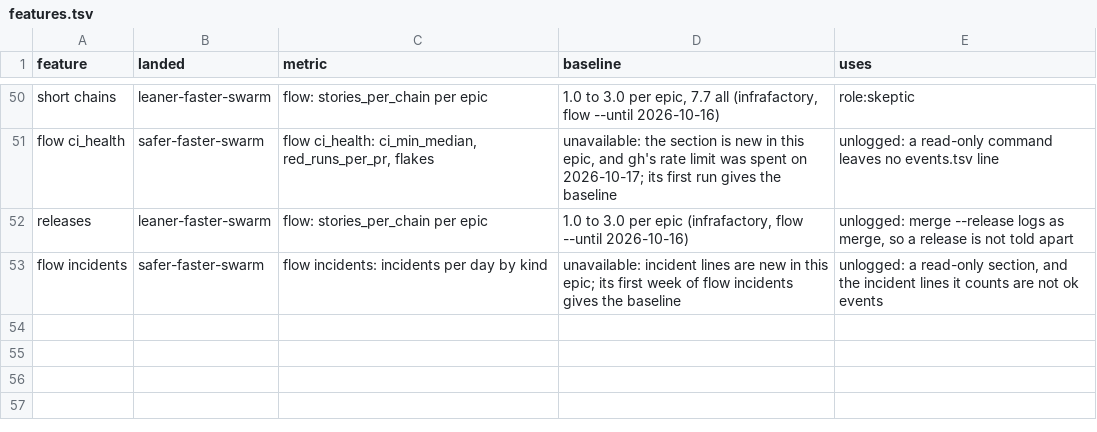
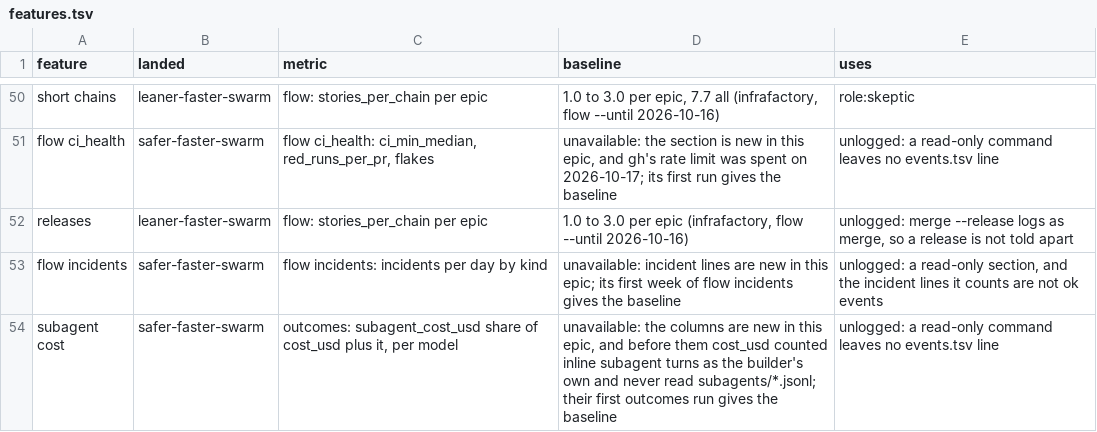
Before and after one commit to redscaresu/swarm-dev, a TSV file: docs/features.tsv, drawn as a sheet; only a part is shown, gaps mark what is left out.

```diff
--- a/docs/features.tsv
+++ b/docs/features.tsv
@@ -53 +53,2 @@ releases	leaner-faster-swarm	flow: stories_per_chain per epic	1.0 to 3.0 per epi
 flow incidents	safer-faster-swarm	flow incidents: incidents per day by kind	unavailable: incident lines are new in this epic; its first week of flow incidents gives the baseline	unlogged: a read-only section, and the incident lines it counts are not ok events
+subagent cost	safer-faster-swarm	outcomes: subagent_cost_usd share of cost_usd plus it, per model	unavailable: the columns are new in this epic, and before them cost_usd counted inline subagent turns as the builder's own and never read subagents/*.jsonl; their first outcomes run gives the baseline	unlogged: a read-only command leaves no events.tsv line
```
Also changed, not shown: 13 other files.
